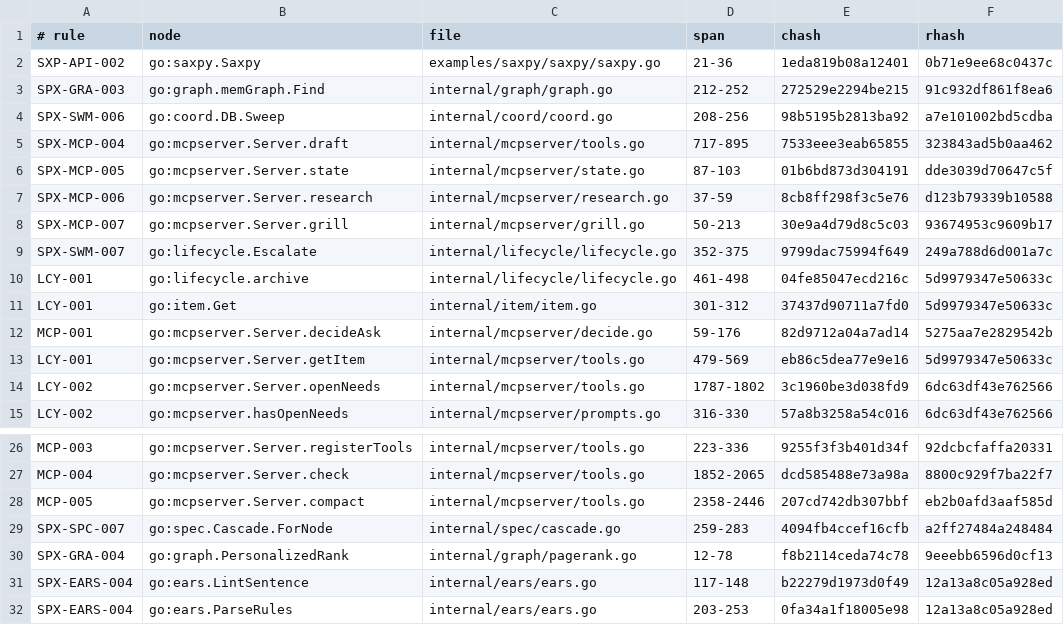
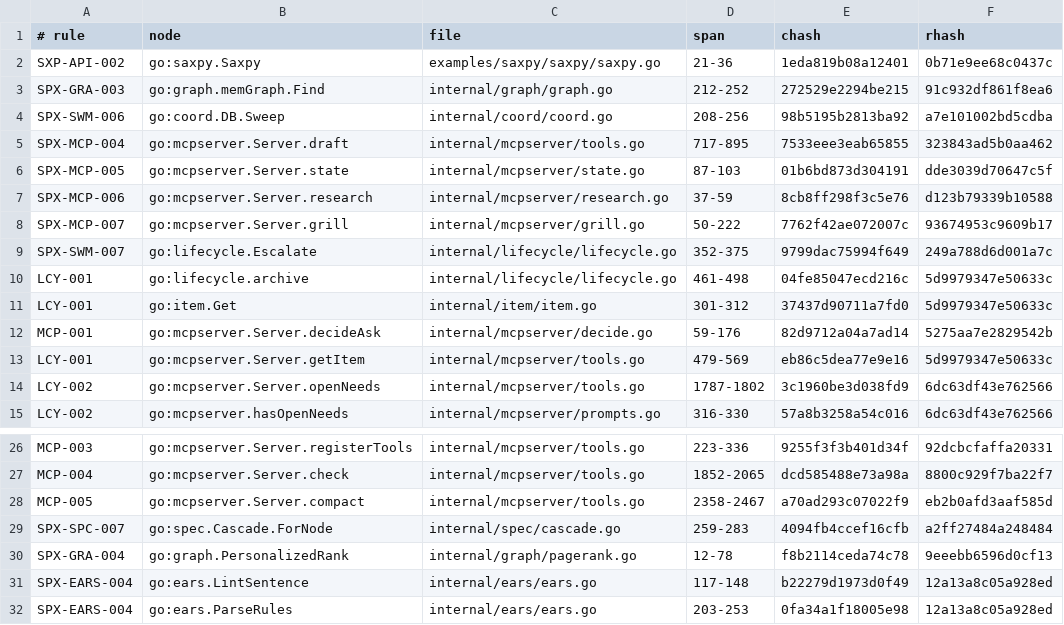
Before and after one commit to jxsl13/spectackle, a TSV file: .spectackle/anchors.tsv, drawn as a sheet; only a part is shown, gaps mark what is left out.

Commit message:
spectackle(move): T-01KYFXEQ71F8X active->done
Verdict compaction survival landed (ADR-01KYES0TT implemented - it was UNIMPLEMENTED: the fold dropped EvReview/EvValidate entirely, erasing the identity-bound evidence on still-live items whose verdicts predate a compact). Keep-list: review/validate events retained; terminal items (archive/reject event present in the same journal) shed Keys/Wv while keeping ev/id/ag/hash/pass/op/ln - identity forever, per-key forensics only while the item lives, so retention never bloats the journals compaction shrinks. Findings render pre-archive only: both packs short-circuit archived items to computed: suppressed (archived) with the verdict trail intact - the classes recompute against a moved-on tree and mislead tombstone readers. lifecycle.md compaction paragraph carries the retention vocabulary. Tests: fold keeps a live verdict byte-complete (Wv+Ln+pass+hash) while a terminal validate verdict sheds Keys/Wv keeping identity; reviewState resolves the retained verdict post-fold (integration through the real compact tool at JournalMax=1); archived grill and validate packs render the suppressed line and zero finding classes. LIVE: compact dry-run on this repo pasted (mergeable rule pair + the done ADR probe), NOT applied - the resident owns its own compaction cadence. Full suite green, targeted -race green, gofmt/vet clean, lint 83 rules 0 findings, check ok. Not done: journal.go schema untouched (Ln landed with the lens task); no auto-compaction.

Spectackle-Ev: move
Spectackle-Item: T-01KYFXEQ71F8X9C2028Q3B4WBX
Spectackle-From: active
Spectackle-To: done
Spectackle-Agent: dogfeed-orchestrator
Spectackle-Eid: 3ba5f8da2509cbc0

```diff
--- a/.spectackle/anchors.tsv
+++ b/.spectackle/anchors.tsv
@@ -7,3 +7,3 @@ SPX-MCP-005	go:mcpserver.Server.state	internal/mcpserver/state.go	87-103	01b6bd8
 SPX-MCP-006	go:mcpserver.Server.research	internal/mcpserver/research.go	37-59	8cb8ff298f3c5e76	d123b79339b10588
-SPX-MCP-007	go:mcpserver.Server.grill	internal/mcpserver/grill.go	50-213	30e9a4d79d8c5c03	93674953c9609b17
+SPX-MCP-007	go:mcpserver.Server.grill	internal/mcpserver/grill.go	50-222	7762f42ae072007c	93674953c9609b17
 SPX-SWM-007	go:lifecycle.Escalate	internal/lifecycle/lifecycle.go	352-375	9799dac75994f649	249a788d6d001a7c
@@ -27,3 +27,3 @@ MCP-003	go:mcpserver.Server.registerTools	internal/mcpserver/tools.go	223-336	92
 MCP-004	go:mcpserver.Server.check	internal/mcpserver/tools.go	1852-2065	dcd585488e73a98a	8800c929f7ba22f7
-MCP-005	go:mcpserver.Server.compact	internal/mcpserver/tools.go	2358-2446	207cd742db307bbf	eb2b0afd3aaf585d
+MCP-005	go:mcpserver.Server.compact	internal/mcpserver/tools.go	2358-2467	a70ad293c07022f9	eb2b0afd3aaf585d
 SPX-SPC-007	go:spec.Cascade.ForNode	internal/spec/cascade.go	259-283	4094fb4ccef16cfb	a2ff27484a248484
```
Also changed, not shown: 2 other files.
